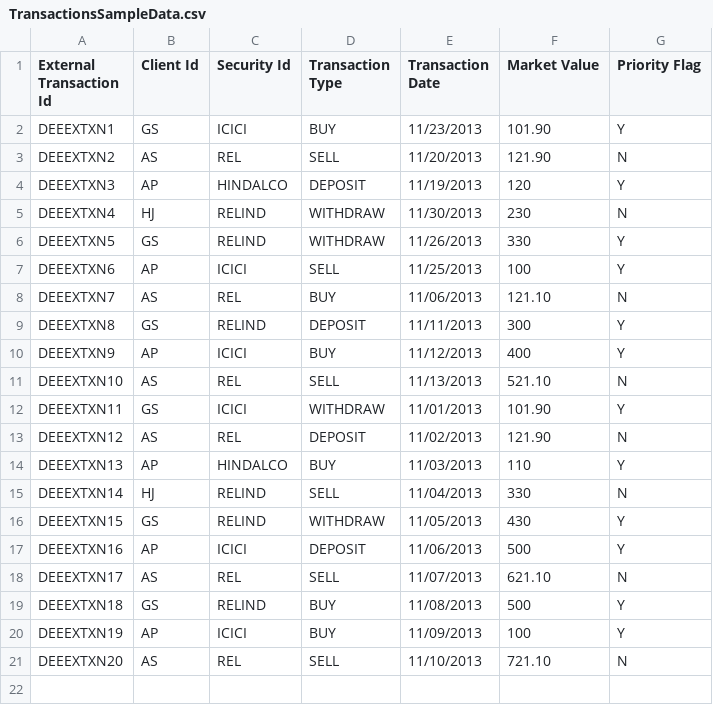
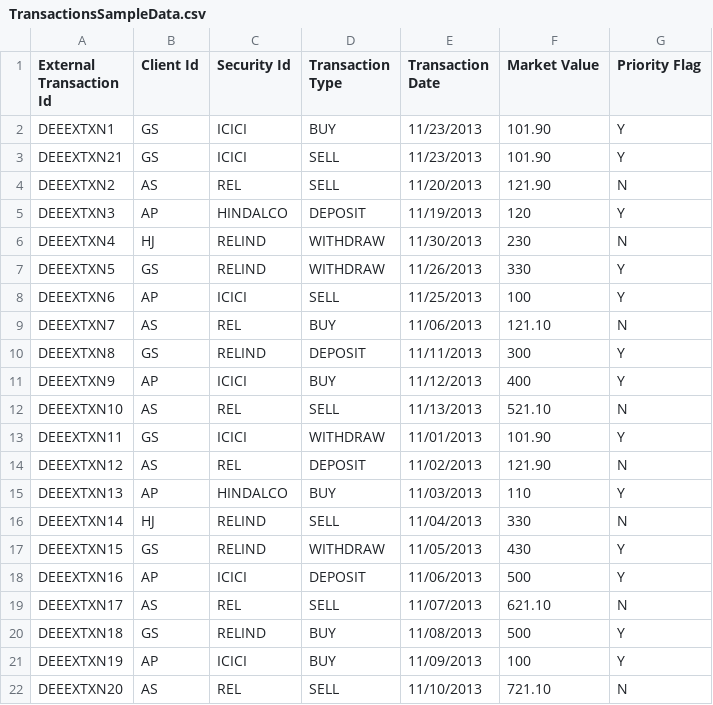
Before and after one commit to deepak-upman/test-ce, a CSV file: src/main/resources/TransactionsSampleData.csv, drawn as a sheet; the diff names each change by its address in the sheet, - before the commit and + after, or states it on an @@ line.

Commit message:
Converting the Fee Calculator Process to multi-threaded way. For that done below changes: - Rather than storing all the transactions read from the file, into a single List<Transaction>, now those will be stored in a HashMap implementation of Map<TransactionEntry, List<Transaction>>, where key is to group all the transactions for a clientId, securityId, and transactionDate, into the corresponding value in map i.e. List<Transaction>. - Above arrangement gives us the flexibility, where we can have more than one thread, each operating into those List<Transaction> for the group of "clientId, securityId, and transactionDate". It will bring the Number of comparisons in calculating the fee, to a very low number in comparison.   - Move old TransactionFeeCalculator code, to new FeeCalculatorWorker class (Callable implementation), which calculate the fee for a given List<Transaction> for group [clientId, securityId, and transactionDate].   - Update TransactionFeeCalculator code, to launch 8 (hard coded) worker threads (FeeCalculatorWorker) using fixedThreadPoolExecutor, and wait for them to finish using CountDownLatch.   - Updated the sample transaction file, to add one new transaction, to ensure there is atleast one intra-day transaction.

```diff
--- a/src/main/resources/TransactionsSampleData.csv
+++ b/src/main/resources/TransactionsSampleData.csv
+row 3: DEEEXTXN21 | GS | ICICI | SELL | 11/23/2013 | 101.90 | Y
```
Also changed, not shown: 9 other files.
